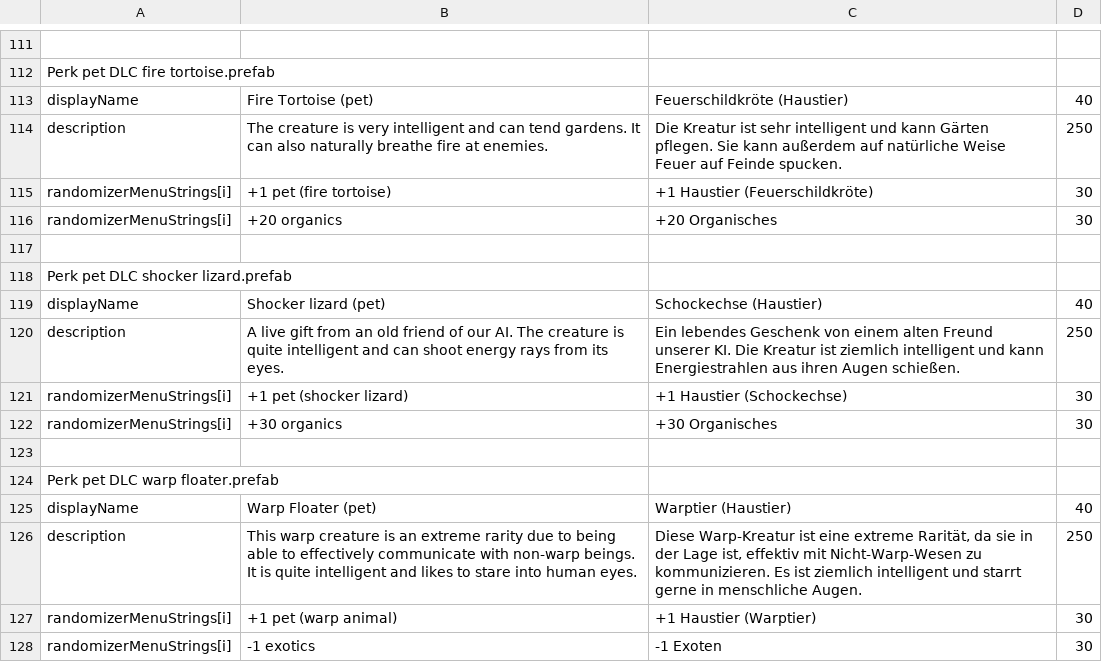
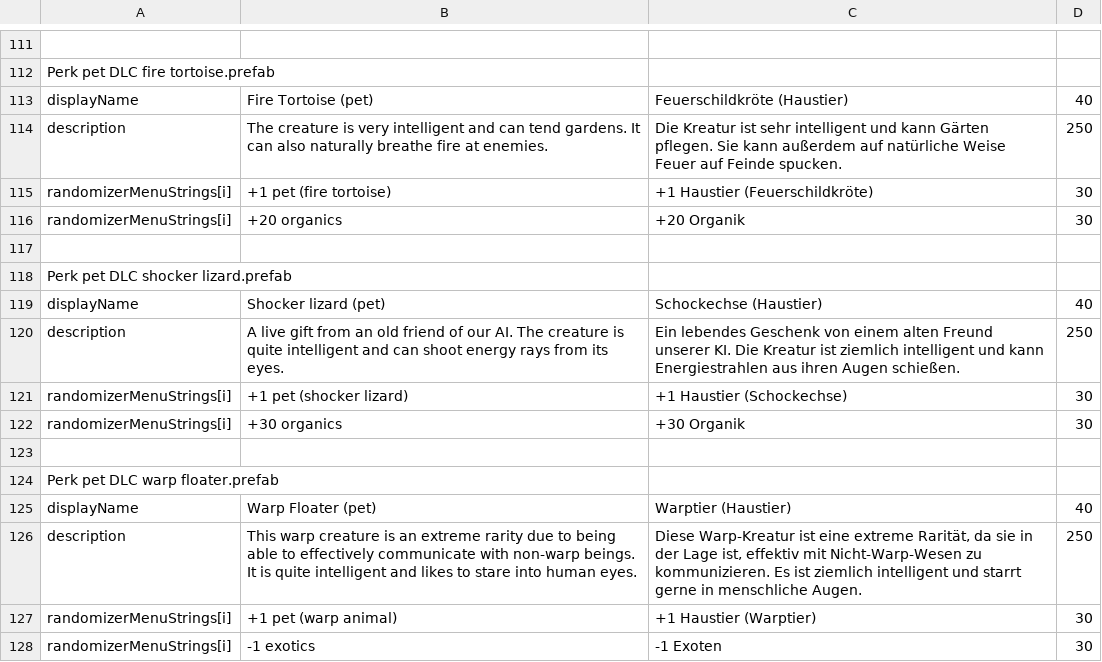
Before and after one commit to Duke-M-commits/Translation_ShortestTripToEarth_German, a TSV file: localization_sdlc.tsv, drawn as a sheet; only a part is shown, gaps mark what is left out.

```diff
--- a/localization_sdlc.tsv
+++ b/localization_sdlc.tsv
@@ -115,3 +115,3 @@ description	The creature is very intelligent and can tend gardens. It can also n
 randomizerMenuStrings[i]	+1 pet (fire tortoise)	+1 Haustier (Feuerschildkröte)	30
-randomizerMenuStrings[i]	+20 organics	+20 Organisches	30
+randomizerMenuStrings[i]	+20 organics	+20 Organik	30
 
@@ -121,3 +121,3 @@ description	A live gift from an old friend of our AI. The creature is quite inte
 randomizerMenuStrings[i]	+1 pet (shocker lizard)	+1 Haustier (Schockechse)	30
-randomizerMenuStrings[i]	+30 organics	+30 Organisches	30
+randomizerMenuStrings[i]	+30 organics	+30 Organik	30
 
```
Also changed, not shown: localization_dlc2.tsv, 1 other file.
